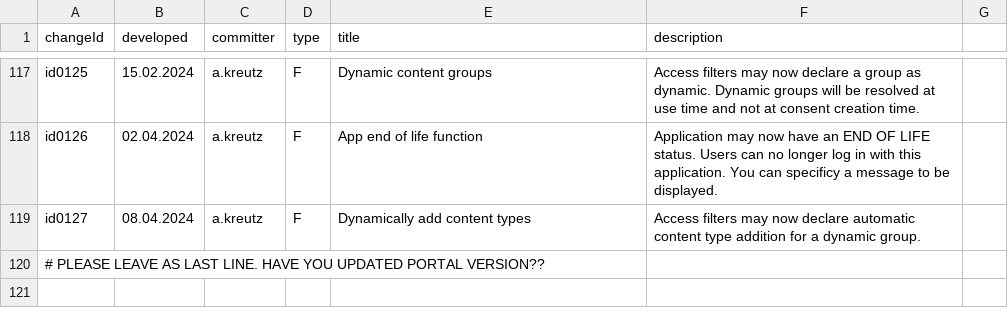
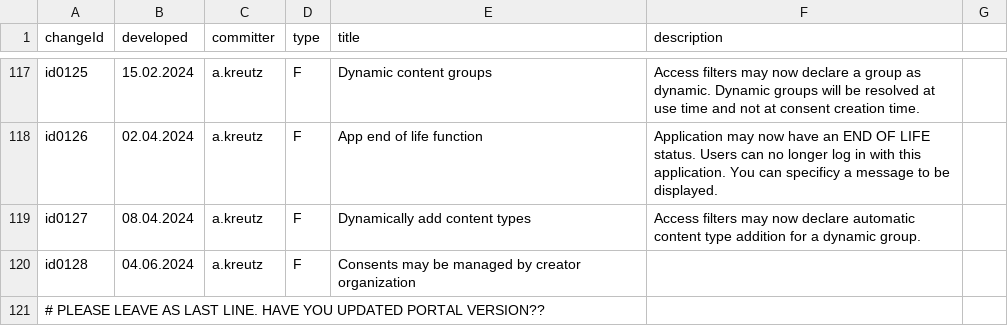
Before and after one commit to MIDATAcooperative/open-midata-server, a TSV file: CHANGELOG.tsv, drawn as a sheet; only a part is shown, gaps mark what is left out.

Commit message:
allow management of consents by creator organization

```diff
--- a/CHANGELOG.tsv
+++ b/CHANGELOG.tsv
@@ -119,2 +119,3 @@ id0126	02.04.2024	a.kreutz	F	App end of life function	Application may now have a
 id0127	08.04.2024	a.kreutz	F	Dynamically add content types	Access filters may now declare automatic content type addition for a dynamic group.
+id0128	04.06.2024	a.kreutz	F	Consents may be managed by creator organization
 # PLEASE LEAVE AS LAST LINE. HAVE YOU UPDATED PORTAL VERSION??
```
Also changed, not shown: 8 other files.
